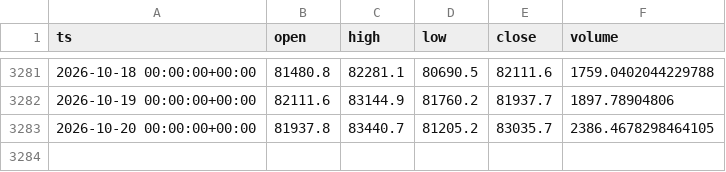
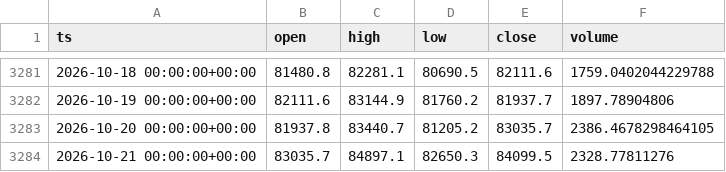
Before and after one commit to eskodok/quant-engine, a CSV file: data/crypto_spot__BTC-USDT__1d.csv, drawn as a sheet; only a part is shown, gaps mark what is left out.

Commit message:
data+scan 2026-10-22 01:31 UTC

```diff
--- a/data/crypto_spot__BTC-USDT__1d.csv
+++ b/data/crypto_spot__BTC-USDT__1d.csv
@@ -3283 +3283,2 @@ ts,open,high,low,close,volume
 2026-10-20 00:00:00+00:00,81937.8,83440.7,81205.2,83035.7,2386.4678298464105
+2026-10-21 00:00:00+00:00,83035.7,84897.1,82650.3,84099.5,2328.77811276
```
Also changed, not shown: data/crypto_spot__BNB-USDT__1d.csv, data/crypto_spot__ETH-USDT__1d.csv, 47 other files.
